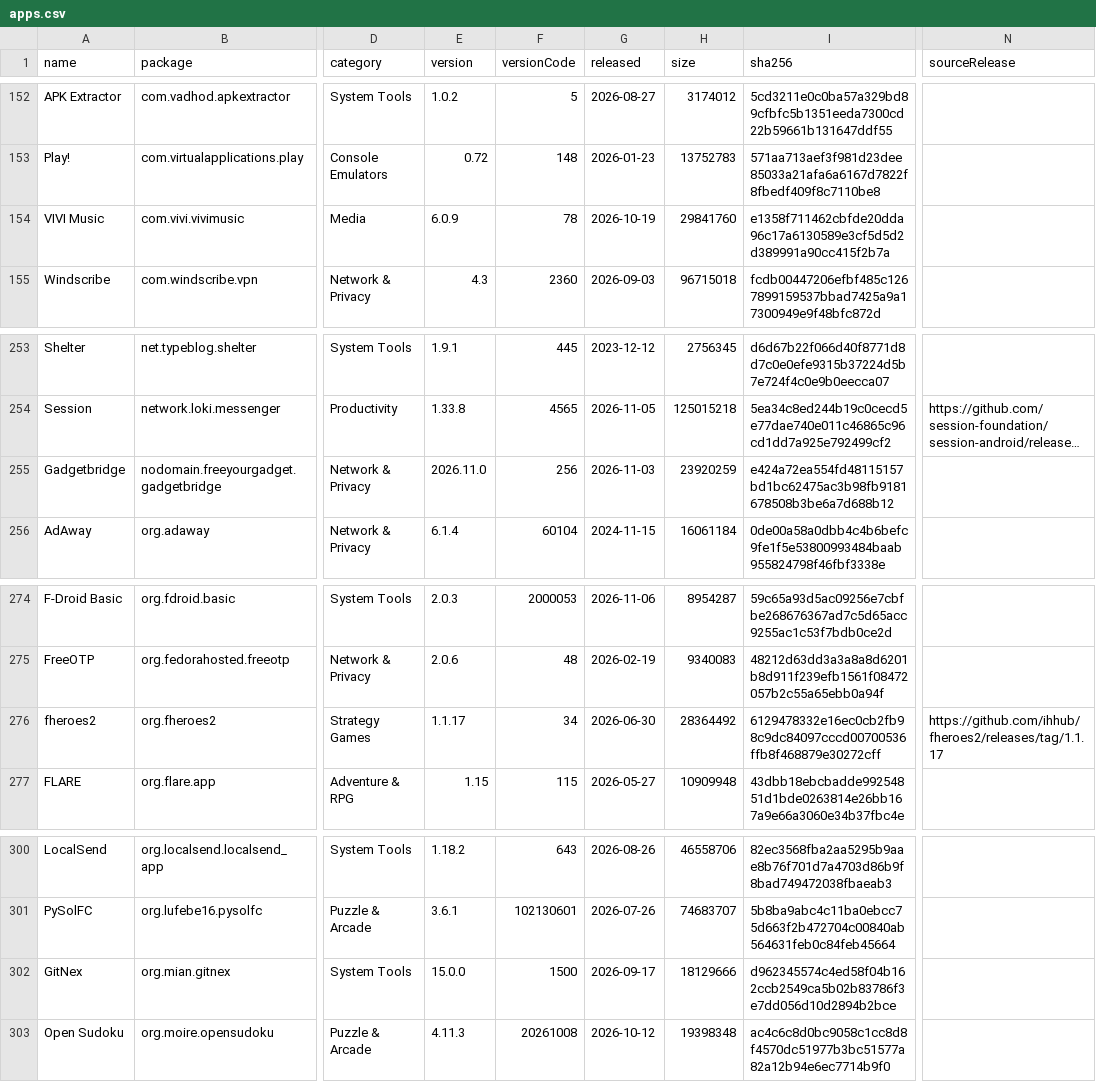
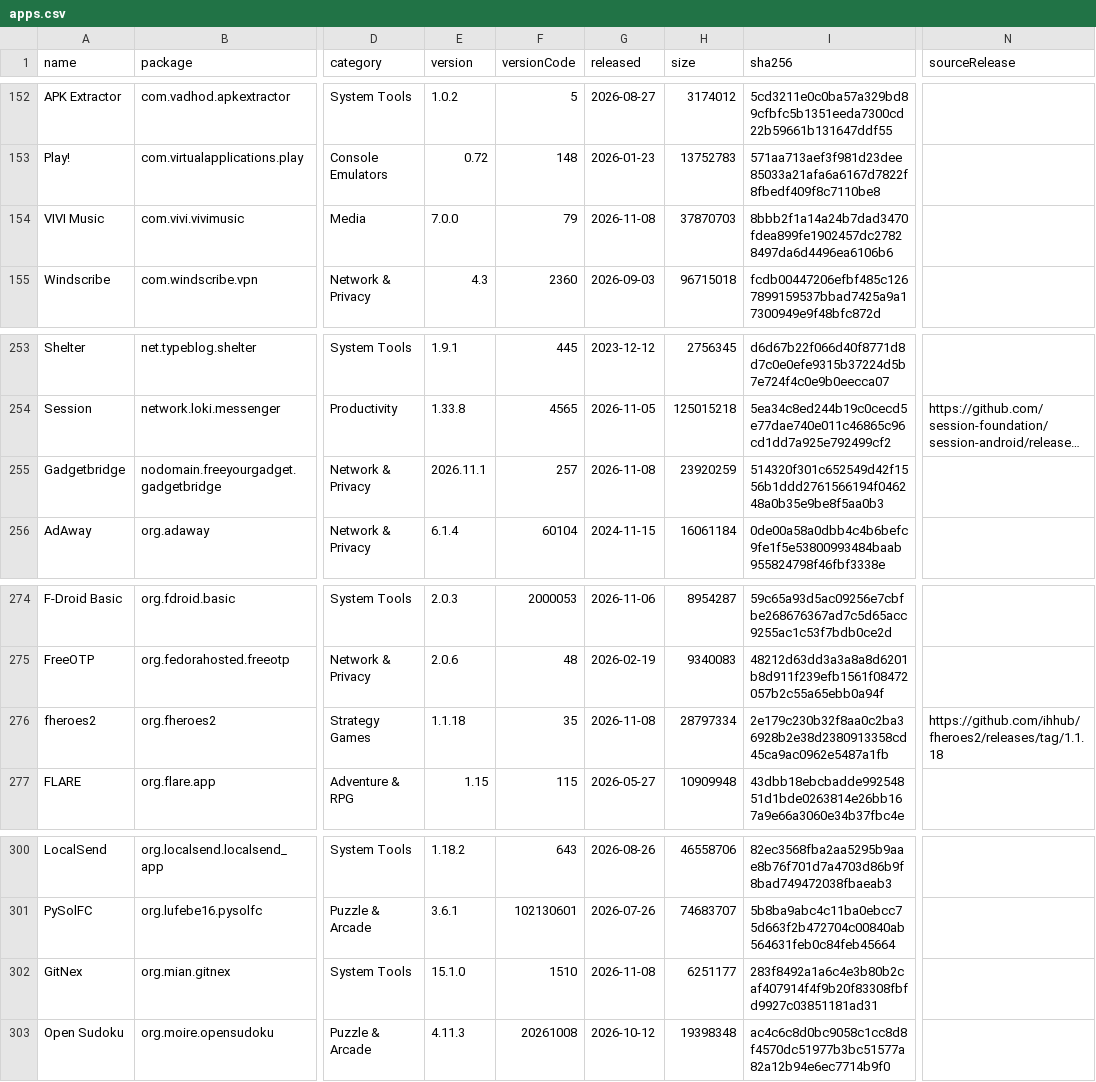
Before and after one commit to 2113apps/verified-android-apps, a CSV file: apps.csv, drawn as a sheet; only a part is shown, gaps mark what is left out; long unchanged cells end in …; the diff names each change by its address in the sheet, - before the commit and + after, or states it on an @@ line.

```diff
--- a/apps.csv
+++ b/apps.csv
-E154 (version): 6.0.9
+E154 (version): 7.0.0
-F154 (versionCode): 78
+F154 (versionCode): 79
-G154 (released): 2026-10-19
+G154 (released): 2026-11-08
-H154 (size): 29841760
+H154 (size): 37870703
-I154 (sha256): e1358f711462cbfde20dda96c17a6130589e3cf5d5d2d389991a90cc415f2b7a
+I154 (sha256): 8bbb2f1a14a24b7dad3470fdea899fe1902457dc27828497da6d4496ea6106b6
-E255 (version): 2026.11.0
+E255 (version): 2026.11.1
-F255 (versionCode): 256
+F255 (versionCode): 257
-G255 (released): 2026-11-03
+G255 (released): 2026-11-08
-I255 (sha256): e424a72ea554fd48115157bd1bc62475ac3b98fb9181678508b3be6a7d688b12
+I255 (sha256): 514320f301c652549d42f1556b1ddd2761566194f046248a0b35e9be8f5aa0b3
-E276 (version): 1.1.17
+E276 (version): 1.1.18
-F276 (versionCode): 34
+F276 (versionCode): 35
-G276 (released): 2026-06-30
+G276 (released): 2026-11-08
-H276 (size): 28364492
+H276 (size): 28797334
-I276 (sha256): 6129478332e16ec0cb2fb98c9dc84097cccd00700536ffb8f468879e30272cff
+I276 (sha256): 2e179c230b32f8aa0c2ba36928b2e38d2380913358cd45ca9ac0962e5487a1fb
-N276 (sourceRelease): https://github.com/ihhub/fheroes2/releases/tag/1.1.17
+N276 (sourceRelease): https://github.com/ihhub/fheroes2/releases/tag/1.1.18
-E302 (version): 15.0.0
+E302 (version): 15.1.0
-F302 (versionCode): 1500
+F302 (versionCode): 1510
-G302 (released): 2026-09-17
+G302 (released): 2026-11-08
-H302 (size): 18129666
+H302 (size): 6251177
-I302 (sha256): d962345574c4ed58f04b162ccb2549ca5b02b83786f3e7dd056d10d2894b2bce
+I302 (sha256): 283f8492a1a6c4e3b80b2caf407914f4f9b20f83308fbfd9927c03851181ad31
```
Also changed, not shown: 1 other file.
